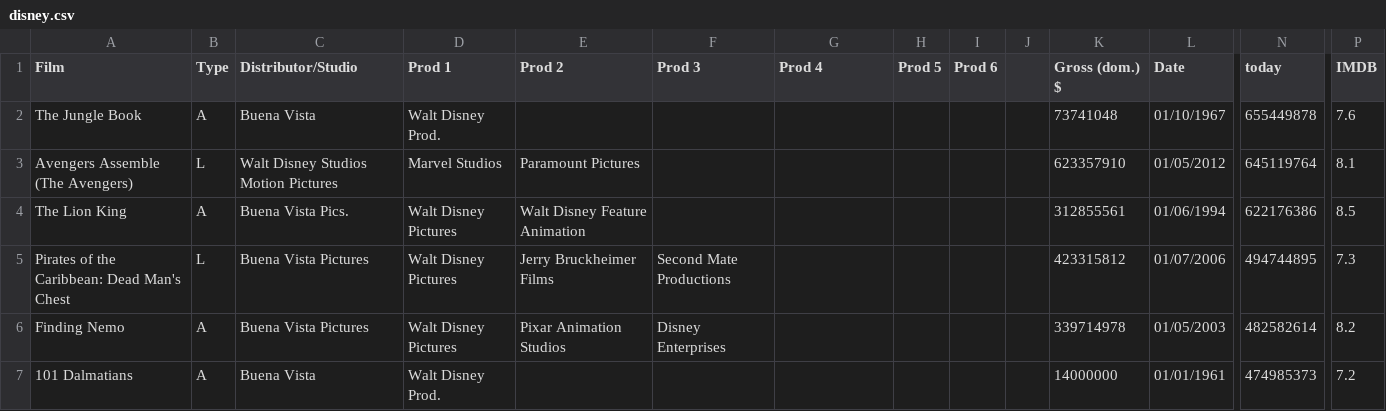
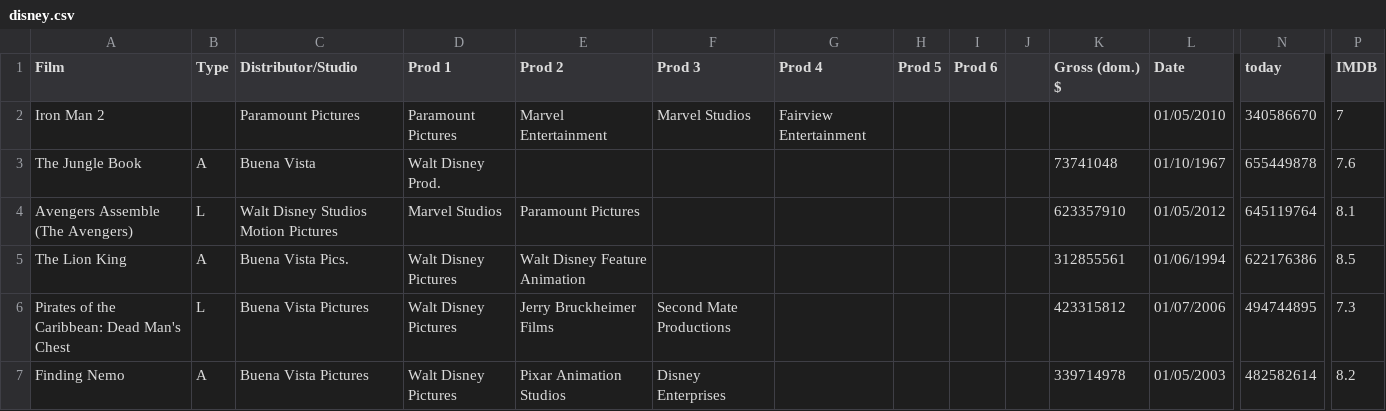
Before and after one commit to the-economist-editorial/disney-2015, a CSV file: data/disney.csv, drawn as a sheet; only a part is shown, gaps mark what is left out; the shorter side is filled out with more unchanged rows; rows hold the shown columns only; the diff names each change by its address in the sheet, - before the commit and + after, or states it on an @@ line.

```diff
--- a/data/disney.csv
+++ b/data/disney.csv
+row 2: Iron Man 2 |  | Paramount Pictures | Paramount Pictures | Marvel Entertainment | Marvel Studios | Fairview Entertainment |  |  |  |  | 01/05/2010 | 340586670 | 7
```
Also changed, not shown: 6 other files.
